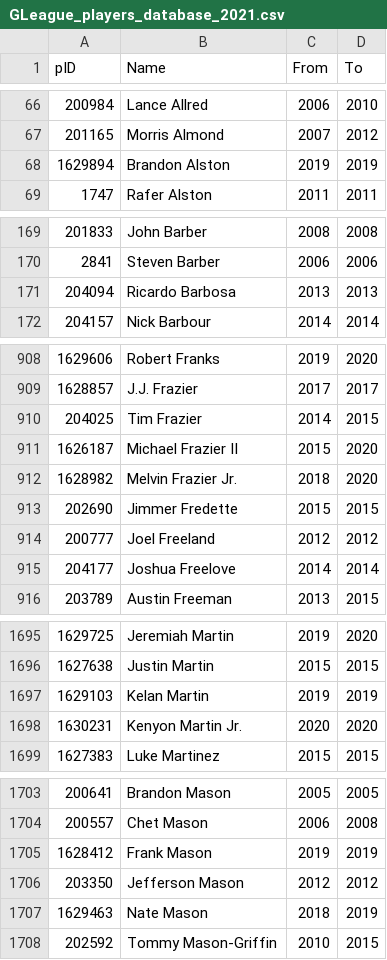
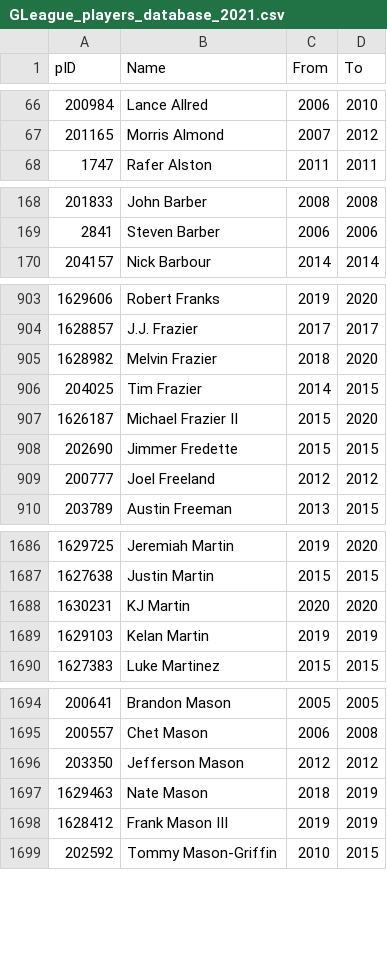
Before and after one commit to sravanpannala/NBA, a CSV file: data/GLeague_players_database_2021.csv, drawn as a sheet; only a part is shown, gaps mark what is left out; removed rows and columns are numbered as before the commit, all else as after; the diff covers the shown part only; the diff names each change by its address in the sheet, - before the commit and + after, or states it on an @@ line.

```diff
--- a/data/GLeague_players_database_2021.csv
+++ b/data/GLeague_players_database_2021.csv
-row 68: 1629894 | Brandon Alston | 2019 | 2019
-row 171: 204094 | Ricardo Barbosa | 2013 | 2013
+row 905: 1628982 | Melvin Frazier | 2018 | 2020
-row 912: 1628982 | Melvin Frazier Jr. | 2018 | 2020
-row 915: 204177 | Joshua Freelove | 2014 | 2014
+row 1688: 1630231 | KJ Martin | 2020 | 2020
-row 1698: 1630231 | Kenyon Martin Jr. | 2020 | 2020
-row 1705: 1628412 | Frank Mason | 2019 | 2019
+row 1698: 1628412 | Frank Mason III | 2019 | 2019
```
Also changed, not shown: 1 added row, 10 removed rows and 37 edited cells elsewhere in this file, data/NBA_players_database_2021.csv, 12 other files.
